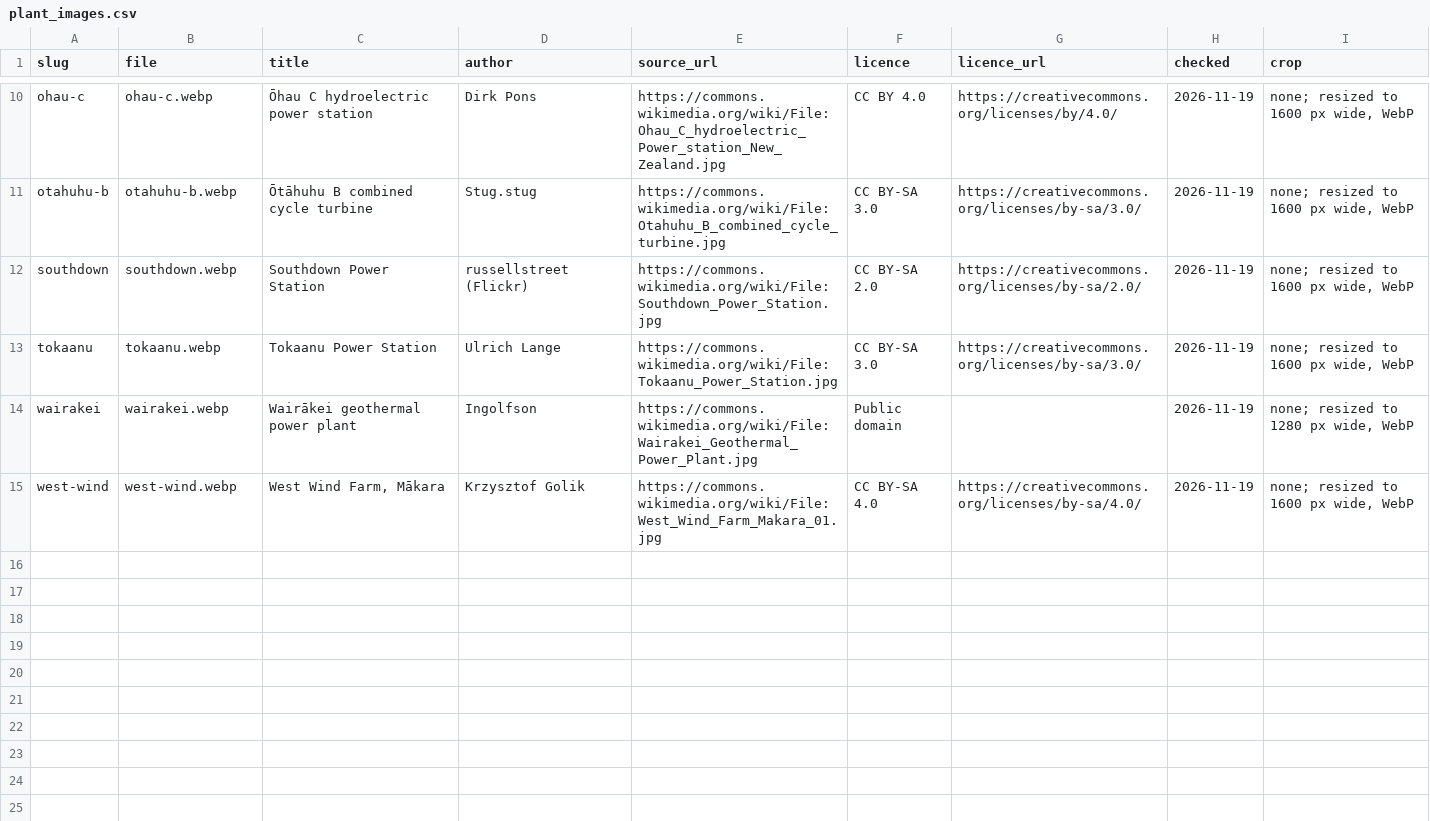
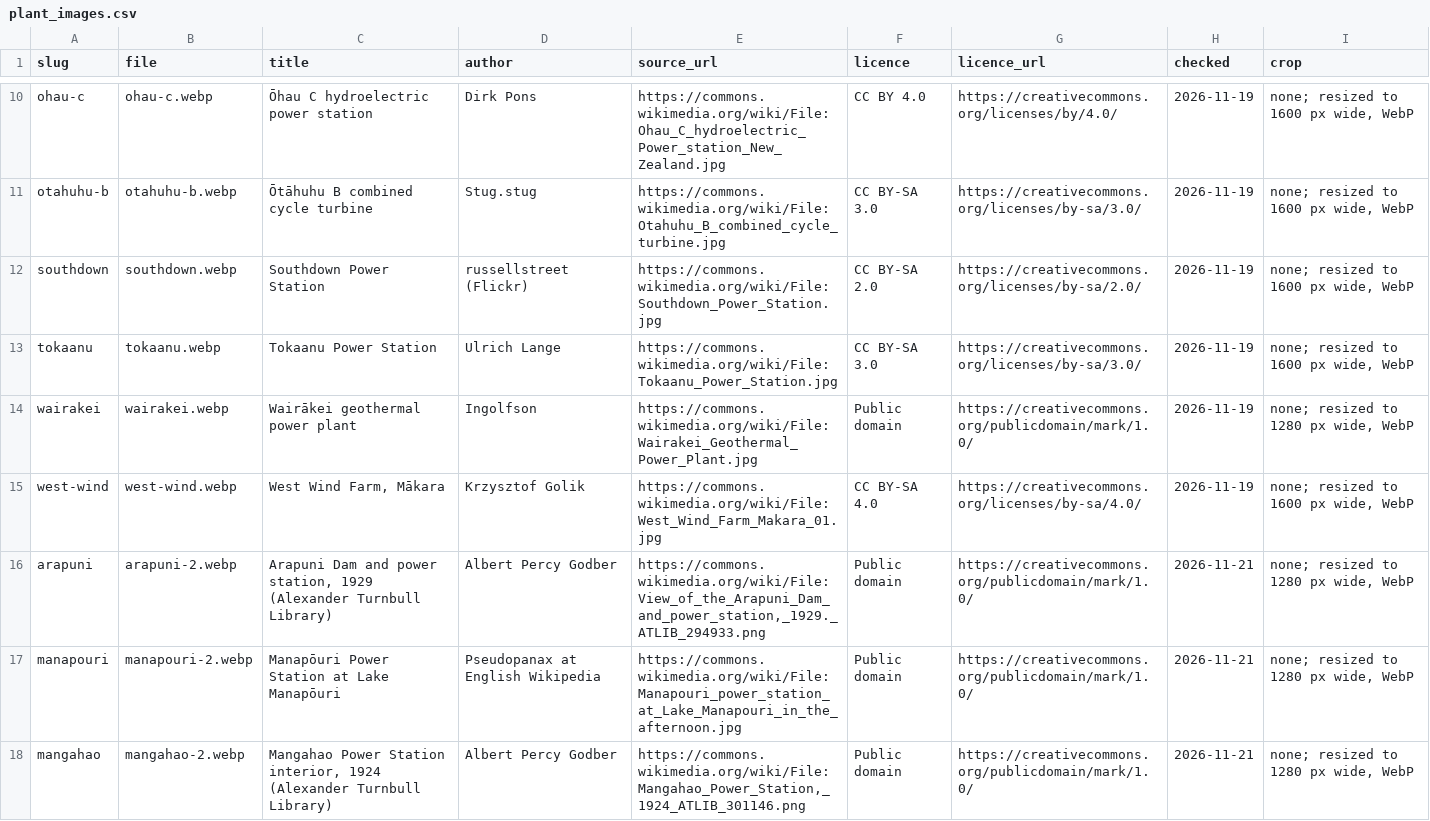
Before and after one commit to elenz-nz/elenz, a CSV file: facilities/plant_images.csv, drawn as a sheet; only a part is shown, gaps mark what is left out; the diff covers the shown part only.

```diff
--- a/facilities/plant_images.csv
+++ b/facilities/plant_images.csv
@@ -13,3 +13,6 @@ southdown,southdown.webp,Southdown Power Station,russellstreet (Flickr),https://
 tokaanu,tokaanu.webp,Tokaanu Power Station,Ulrich Lange,https://commons.wikimedia.org/wiki/File:Tokaanu_Power_Station.jpg,CC BY-SA 3.0,https://creativecommons.org/licenses/by-sa/3.0/,2026-11-19,"none; resized to 1600 px wide, WebP"
-wairakei,wairakei.webp,Wairākei geothermal power plant,Ingolfson,https://commons.wikimedia.org/wiki/File:Wairakei_Geothermal_Power_Plant.jpg,Public domain,,2026-11-19,"none; resized to 1280 px wide, WebP"
+wairakei,wairakei.webp,Wairākei geothermal power plant,Ingolfson,https://commons.wikimedia.org/wiki/File:Wairakei_Geothermal_Power_Plant.jpg,Public domain,https://creativecommons.org/publicdomain/mark/1.0/,2026-11-19,"none; resized to 1280 px wide, WebP"
 west-wind,west-wind.webp,"West Wind Farm, Mākara",Krzysztof Golik,https://commons.wikimedia.org/wiki/File:West_Wind_Farm_Makara_01.jpg,CC BY-SA 4.0,https://creativecommons.org/licenses/by-sa/4.0/,2026-11-19,"none; resized to 1600 px wide, WebP"
+arapuni,arapuni-2.webp,"Arapuni Dam and power station, 1929 (Alexander Turnbull Library)",Albert Percy Godber,"https://commons.wikimedia.org/wiki/File:View_of_the_Arapuni_Dam_and_power_station,_1929._ATLIB_294933.png",Public domain,https://creativecommons.org/publicdomain/mark/1.0/,2026-11-21,"none; resized to 1280 px wide, WebP"
+manapouri,manapouri-2.webp,Manapōuri Power Station at Lake Manapōuri,Pseudopanax at English Wikipedia,https://commons.wikimedia.org/wiki/File:Manapouri_power_station_at_Lake_Manapouri_in_the_afternoon.jpg,Public domain,https://creativecommons.org/publicdomain/mark/1.0/,2026-11-21,"none; resized to 1280 px wide, WebP"
+mangahao,mangahao-2.webp,"Mangahao Power Station interior, 1924 (Alexander Turnbull Library)",Albert Percy Godber,"https://commons.wikimedia.org/wiki/File:Mangahao_Power_Station,_1924_ATLIB_301146.png",Public domain,https://creativecommons.org/publicdomain/mark/1.0/,2026-11-21,"none; resized to 1280 px wide, WebP"
```
Also changed, not shown: 5 added rows elsewhere in this file, facilities/plant_sources.csv, 23 other files.
